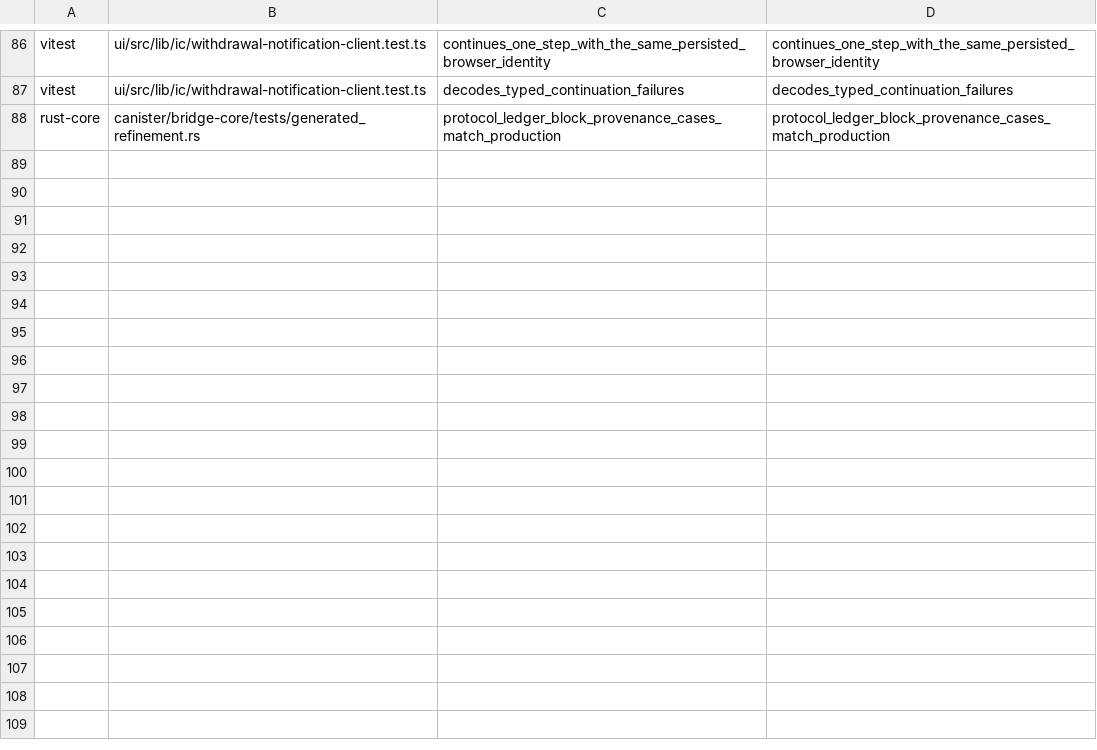
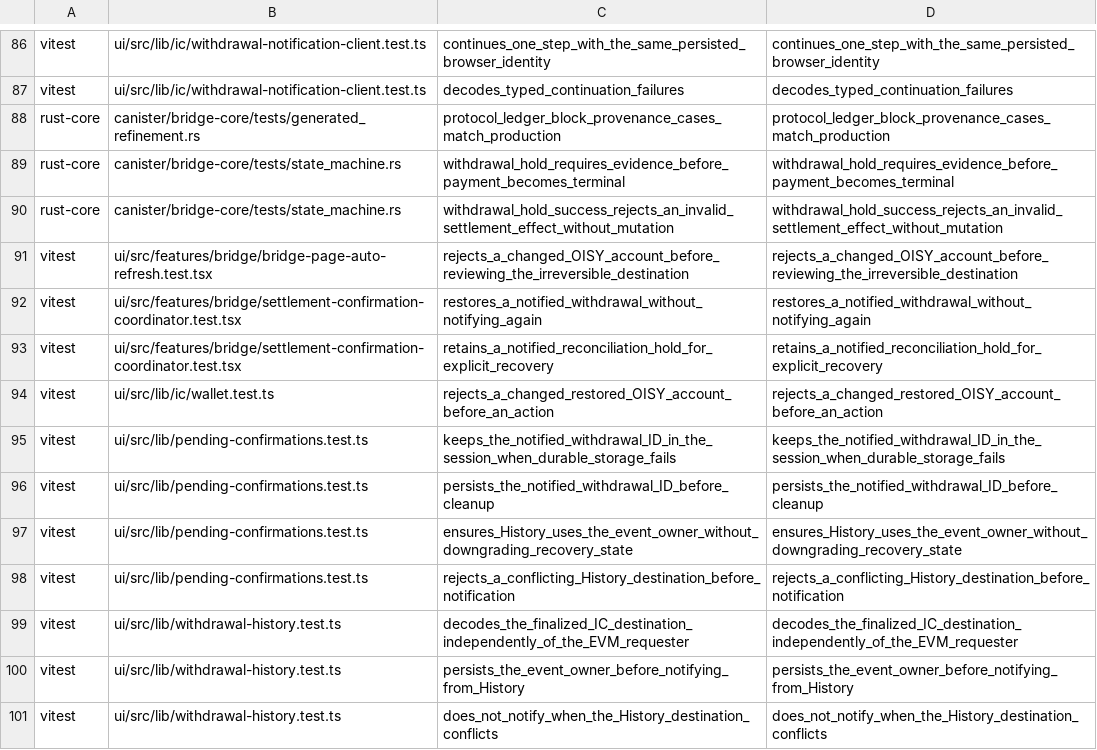
Before and after one commit to humandebri/Bridge, a TSV file: verification/claim-test-manifest.tsv, drawn as a sheet; only a part is shown, gaps mark what is left out.

```diff
--- a/verification/claim-test-manifest.tsv
+++ b/verification/claim-test-manifest.tsv
@@ -88 +88,14 @@ vitest	ui/src/lib/ic/withdrawal-notification-client.test.ts	decodes_typed_contin
 rust-core	canister/bridge-core/tests/generated_refinement.rs	protocol_ledger_block_provenance_cases_match_production	protocol_ledger_block_provenance_cases_match_production
+rust-core	canister/bridge-core/tests/state_machine.rs	withdrawal_hold_requires_evidence_before_payment_becomes_terminal	withdrawal_hold_requires_evidence_before_payment_becomes_terminal
+rust-core	canister/bridge-core/tests/state_machine.rs	withdrawal_hold_success_rejects_an_invalid_settlement_effect_without_mutation	withdrawal_hold_success_rejects_an_invalid_settlement_effect_without_mutation
+vitest	ui/src/features/bridge/bridge-page-auto-refresh.test.tsx	rejects_a_changed_OISY_account_before_reviewing_the_irreversible_destination	rejects_a_changed_OISY_account_before_reviewing_the_irreversible_destination
+vitest	ui/src/features/bridge/settlement-confirmation-coordinator.test.tsx	restores_a_notified_withdrawal_without_notifying_again	restores_a_notified_withdrawal_without_notifying_again
+vitest	ui/src/features/bridge/settlement-confirmation-coordinator.test.tsx	retains_a_notified_reconciliation_hold_for_explicit_recovery	retains_a_notified_reconciliation_hold_for_explicit_recovery
+vitest	ui/src/lib/ic/wallet.test.ts	rejects_a_changed_restored_OISY_account_before_an_action	rejects_a_changed_restored_OISY_account_before_an_action
+vitest	ui/src/lib/pending-confirmations.test.ts	keeps_the_notified_withdrawal_ID_in_the_session_when_durable_storage_fails	keeps_the_notified_withdrawal_ID_in_the_session_when_durable_storage_fails
+vitest	ui/src/lib/pending-confirmations.test.ts	persists_the_notified_withdrawal_ID_before_cleanup	persists_the_notified_withdrawal_ID_before_cleanup
+vitest	ui/src/lib/pending-confirmations.test.ts	ensures_History_uses_the_event_owner_without_downgrading_recovery_state	ensures_History_uses_the_event_owner_without_downgrading_recovery_state
+vitest	ui/src/lib/pending-confirmations.test.ts	rejects_a_conflicting_History_destination_before_notification	rejects_a_conflicting_History_destination_before_notification
+vitest	ui/src/lib/withdrawal-history.test.ts	decodes_the_finalized_IC_destination_independently_of_the_EVM_requester	decodes_the_finalized_IC_destination_independently_of_the_EVM_requester
+vitest	ui/src/lib/withdrawal-history.test.ts	persists_the_event_owner_before_notifying_from_History	persists_the_event_owner_before_notifying_from_History
+vitest	ui/src/lib/withdrawal-history.test.ts	does_not_notify_when_the_History_destination_conflicts	does_not_notify_when_the_History_destination_conflicts
```
Also changed, not shown: verification/assumptions.tsv, verification/claims.tsv, 27 other files.
